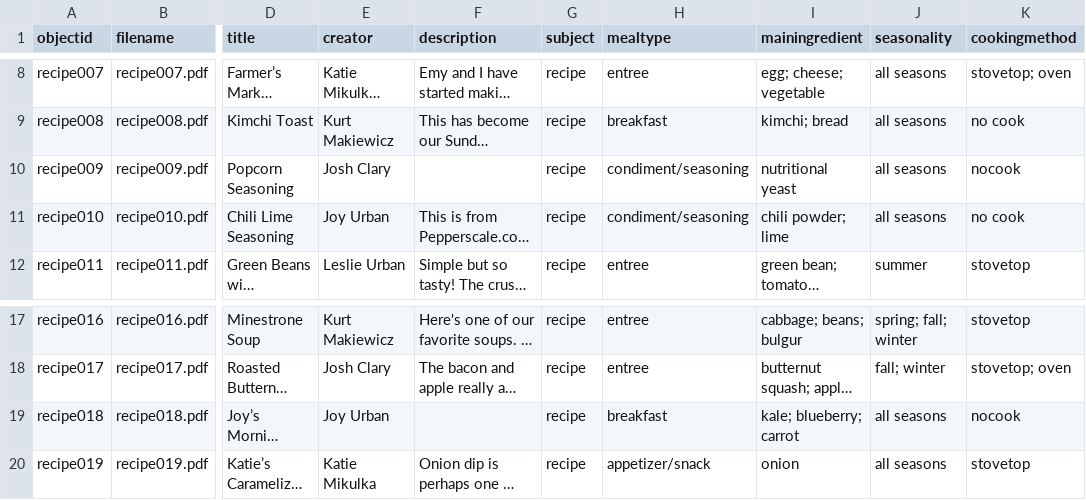
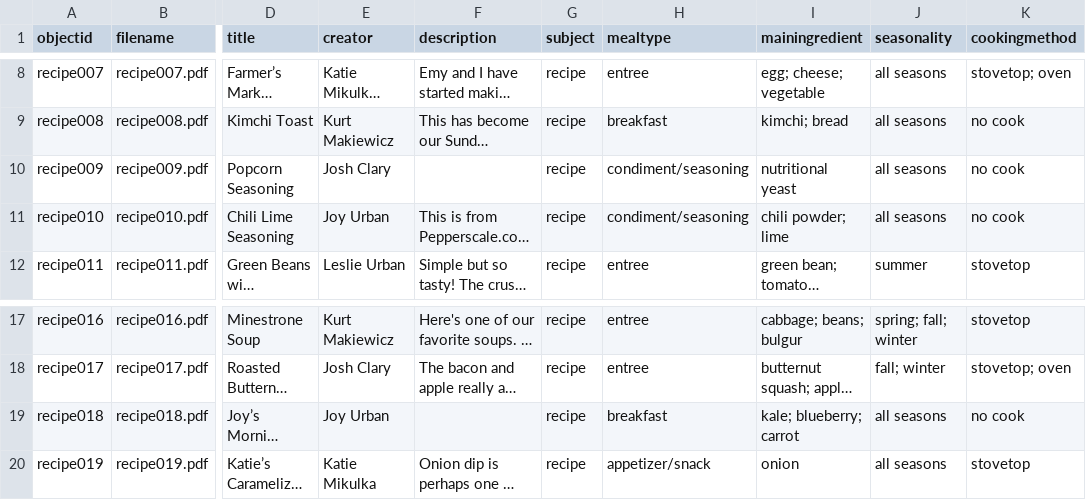
Before and after one commit to KatieMik/Urban-Family-Recipe-Collection, a CSV file: _data/urbanmetadata.csv, drawn as a sheet; only a part is shown, gaps mark what is left out; long unchanged cells end in …; the diff names each change by its address in the sheet, - before the commit and + after, or states it on an @@ line.

Commit message:
cleaned up no cook

```diff
--- a/_data/urbanmetadata.csv
+++ b/_data/urbanmetadata.csv
-K10 (cookingmethod): nocook
+K10 (cookingmethod): no cook
-K19 (cookingmethod): nocook
+K19 (cookingmethod): no cook
```
